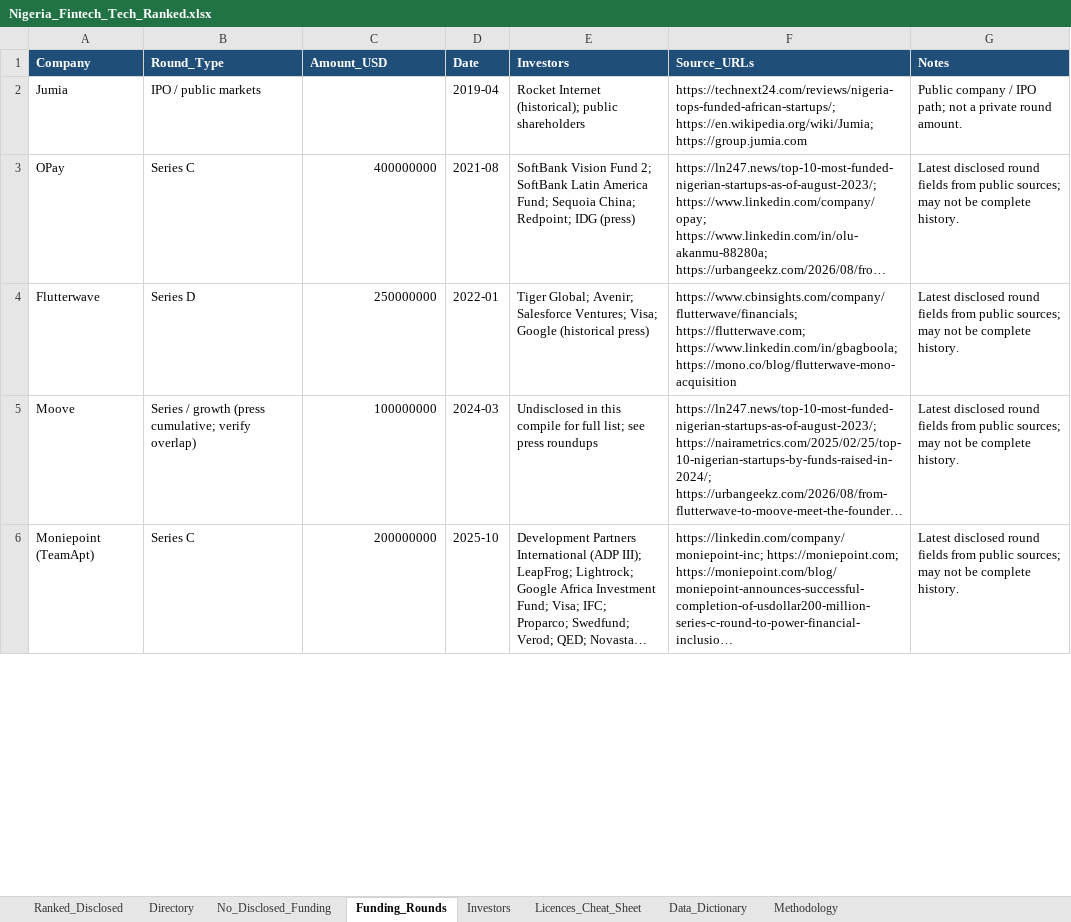
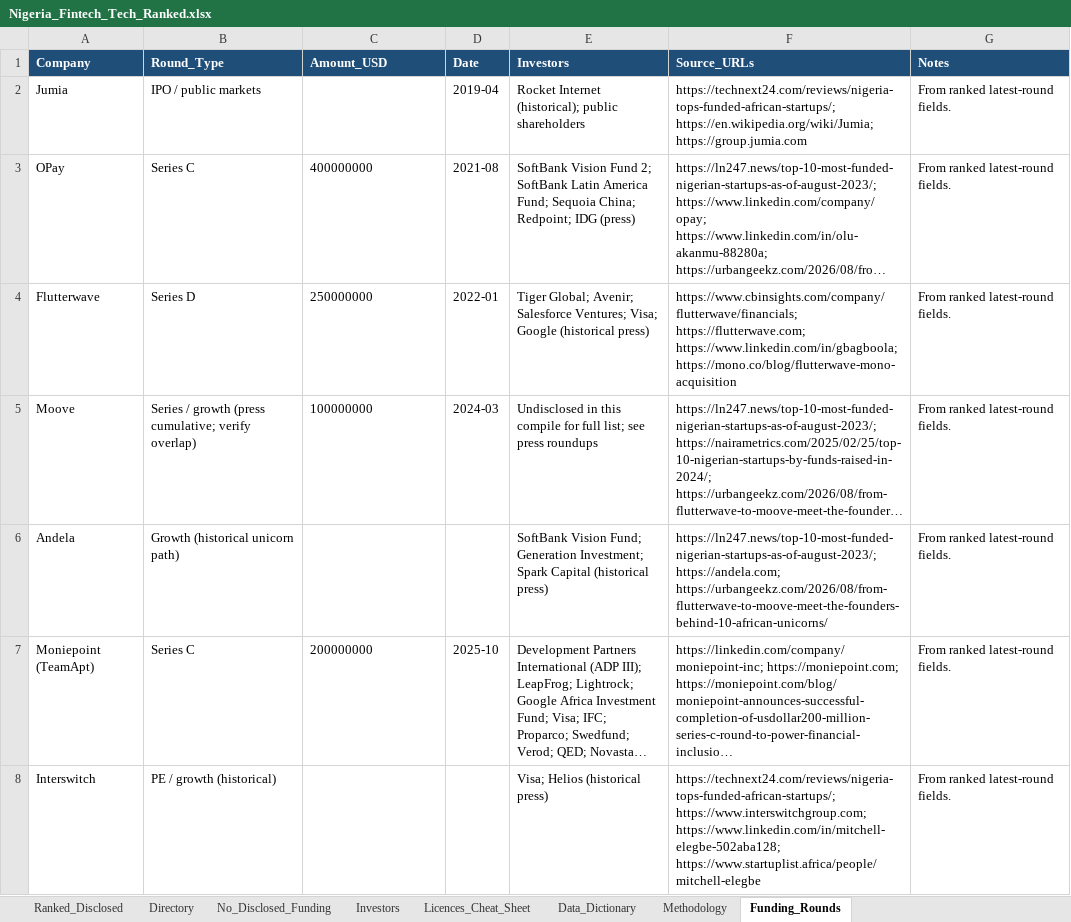
Before and after one commit to TEHILLA-O/nigeria-tech-landscape, an Excel workbook: Nigeria_Fintech_Tech_Ranked.xlsx, sheet Funding_Rounds, drawn as a sheet; only a part is shown; long unchanged cells end in …; values as stored, in another font and other column widths than the file's, no borders; addresses are those after the commit; the diff covers the shown part only; the diff names each change by its address in the sheet, - before the commit and + after, or states it on an @@ line.

Commit message:
Facelift: deep research, schema v2, rounds, dashboard, sqlite
Continue Ranked_Disclosed enrichment (websites, founders, rounds) and
implement Facelift backlog items: JTBD/ICP, peers, sector taxonomy,
licence depth, last-signal fields, careers/hiring/logo URL columns,
static dashboard, SQLite export, CHANGELOG, imports stubs (Crunchbase
BLOCKED), and Notion/Slack sync examples. Prefer blank over invented
facts; keep status/exit and Omnific motions from interim commit.

```diff
--- a/Nigeria_Fintech_Tech_Ranked.xlsx (sheet Funding_Rounds)
+++ b/Nigeria_Fintech_Tech_Ranked.xlsx (sheet Funding_Rounds)
@@ sheet tab order changed: Ranked_Disclosed | Directory | No_Disclosed_Funding | Investors | Licences_Cheat_Sheet | Data_Dictionary | Methodology | Funding_Rounds @@
-G2 (Notes): Public company / IPO path; not a private round amount.
+G2 (Notes): From ranked latest-round fields.
-C3:C5 alignment: right
+C3:C5 alignment: left
-G3:G5 (Notes): Latest disclosed round fields from public sources; may not be complete history.
+G3:G5 (Notes): From ranked latest-round fields.
+row 6: Andela | Growth (historical unicorn path) |  |  | SoftBank Vision Fund; Generation Investment; Spark Capital (historical press) | https://ln247.news/top-10-most-funded-nigerian-startups-as-of-august-2023/; https://andela.com; https://urbangeekz.com/2026/08/from-flutterwave-to-moove-meet-the-founders-behind-10-african-unicorns/ | From ranked latest-round fields.
-C7 alignment: right
+C7 alignment: left
-G7 (Notes): Latest disclosed round fields from public sources; may not be complete history.
+G7 (Notes): From ranked latest-round fields.
+row 8: Interswitch | PE / growth (historical) |  |  | Visa; Helios (historical press) | https://technext24.com/reviews/nigeria-tops-funded-african-startups/; https://www.interswitchgroup.com; https://www.linkedin.com/in/mitchell-elegbe-502aba128; https://www.startuplist.africa/people/mitchell-elegbe | From ranked latest-round fields.
```
Also changed, not shown: 104 added rows, 1 removed row, 27 edited cells and cell formats elsewhere in this sheet, sheet Ranked_Disclosed, data/Nigeria_Fintech_Tech_Ranked.xlsx, 21 other files.
